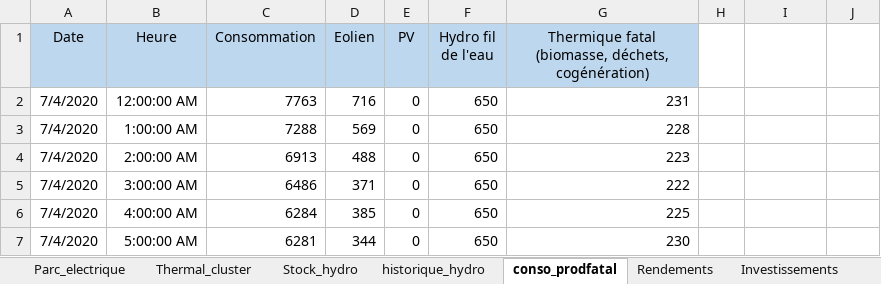
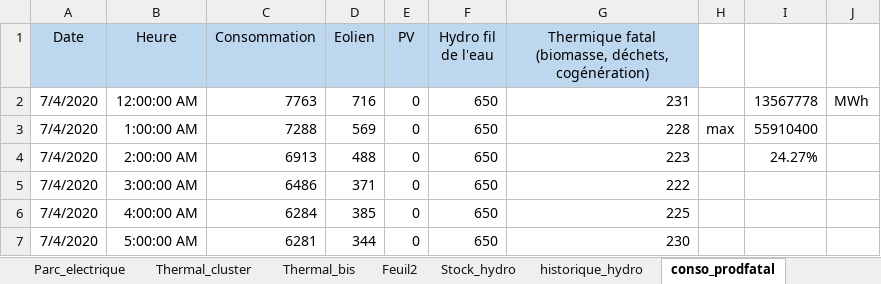
Before and after one commit to Nico-dpt/ETE-otim_etude_de_cas, an Excel workbook: Donnees.xlsx, sheet conso_prodfatal, drawn as a sheet; only a part is shown; values as stored, in another font and other column widths than the file's, no borders; the diff names each change by its address in the sheet, - before the commit and + after, or states it on an @@ line.

```diff
--- a/Donnees.xlsx (sheet conso_prodfatal)
+++ b/Donnees.xlsx (sheet conso_prodfatal)
+sheet tab: Thermal_bis
+sheet tab: Feuil2
-I2: (empty)
+I2: 13567778
-J2: (empty)
+J2: MWh
-H3: (empty)
+H3: max
-I3: (empty)
+I3: 55910400
-I4: (empty)
+I4: 24.27%
```
Also changed, not shown: sheet historique_hydro, sheet Stock_hydro, formulas that keep their value, charts or pictures, 2 other files.
